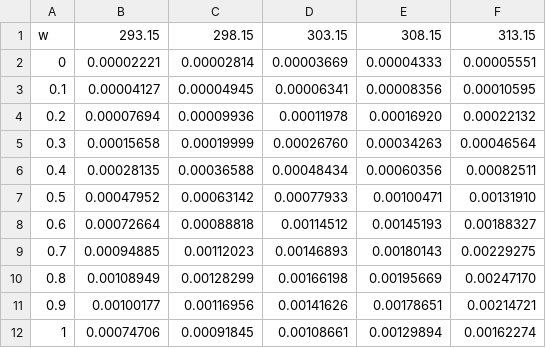
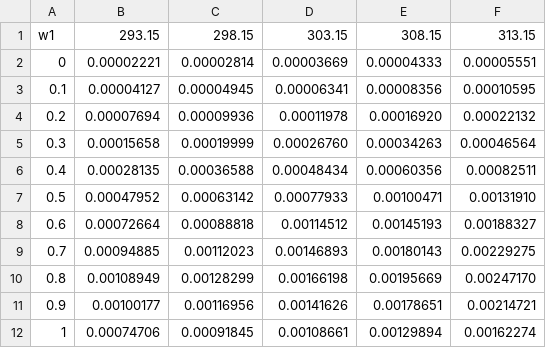
Before and after one commit to SolubilityGroup/Solubility_Models_Library, a CSV file: Published Data/Sulfamethazine in (EtOH-MeOH-ProOH) + water/SMT-EtOH-WTR.csv, drawn as a sheet.

Commit message:
Update SMT-EtOH-WTR.csv

```diff
--- a/Published Data/Sulfamethazine in (EtOH-MeOH-ProOH) + water/SMT-EtOH-WTR.csv
+++ b/Published Data/Sulfamethazine in (EtOH-MeOH-ProOH) + water/SMT-EtOH-WTR.csv
@@ -1,2 +1,2 @@
-"w","293.15","298.15","303.15","308.15","313.15"
+"w1","293.15","298.15","303.15","308.15","313.15"
 "0","0.00002221","0.00002814","0.00003669","0.00004333","0.00005551"
```
